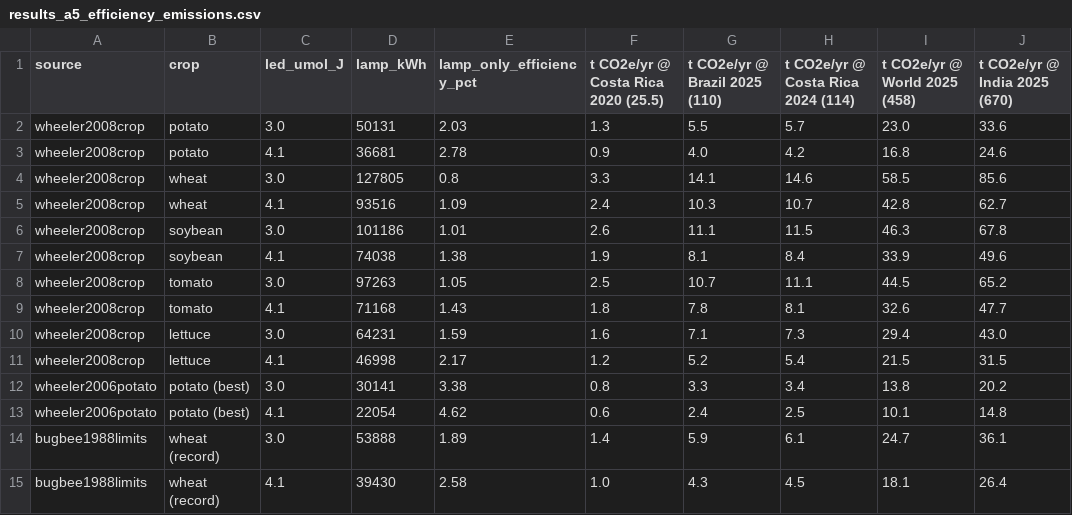
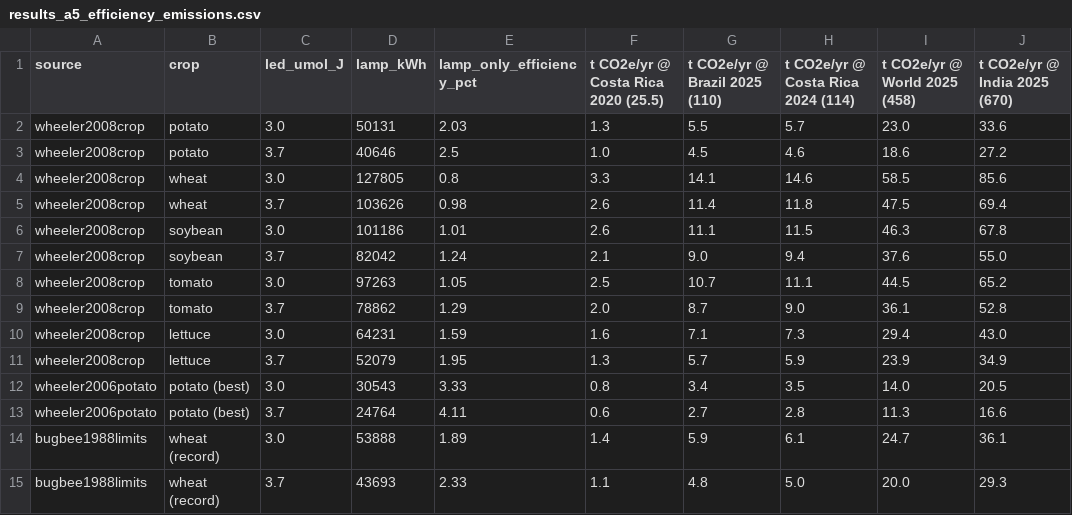
Before and after one commit to TorikTheGreat/decentralized_agriculture, a CSV file: whitepaper/food_data_analysis/snut_analysis/results_a5_efficiency_emissions.csv, drawn as a sheet.

```diff
--- a/whitepaper/food_data_analysis/snut_analysis/results_a5_efficiency_emissions.csv
+++ b/whitepaper/food_data_analysis/snut_analysis/results_a5_efficiency_emissions.csv
@@ -2,14 +2,14 @@ source,crop,led_umol_J,lamp_kWh,lamp_only_efficiency_pct,t CO2e/yr @ Costa Rica
 wheeler2008crop,potato,3.0,50131,2.03,1.3,5.5,5.7,23.0,33.6
-wheeler2008crop,potato,4.1,36681,2.78,0.9,4.0,4.2,16.8,24.6
+wheeler2008crop,potato,3.7,40646,2.5,1.0,4.5,4.6,18.6,27.2
 wheeler2008crop,wheat,3.0,127805,0.8,3.3,14.1,14.6,58.5,85.6
-wheeler2008crop,wheat,4.1,93516,1.09,2.4,10.3,10.7,42.8,62.7
+wheeler2008crop,wheat,3.7,103626,0.98,2.6,11.4,11.8,47.5,69.4
 wheeler2008crop,soybean,3.0,101186,1.01,2.6,11.1,11.5,46.3,67.8
-wheeler2008crop,soybean,4.1,74038,1.38,1.9,8.1,8.4,33.9,49.6
+wheeler2008crop,soybean,3.7,82042,1.24,2.1,9.0,9.4,37.6,55.0
 wheeler2008crop,tomato,3.0,97263,1.05,2.5,10.7,11.1,44.5,65.2
-wheeler2008crop,tomato,4.1,71168,1.43,1.8,7.8,8.1,32.6,47.7
+wheeler2008crop,tomato,3.7,78862,1.29,2.0,8.7,9.0,36.1,52.8
 wheeler2008crop,lettuce,3.0,64231,1.59,1.6,7.1,7.3,29.4,43.0
-wheeler2008crop,lettuce,4.1,46998,2.17,1.2,5.2,5.4,21.5,31.5
-wheeler2006potato,potato (best),3.0,30141,3.38,0.8,3.3,3.4,13.8,20.2
-wheeler2006potato,potato (best),4.1,22054,4.62,0.6,2.4,2.5,10.1,14.8
+wheeler2008crop,lettuce,3.7,52079,1.95,1.3,5.7,5.9,23.9,34.9
+wheeler2006potato,potato (best),3.0,30543,3.33,0.8,3.4,3.5,14.0,20.5
+wheeler2006potato,potato (best),3.7,24764,4.11,0.6,2.7,2.8,11.3,16.6
 bugbee1988limits,wheat (record),3.0,53888,1.89,1.4,5.9,6.1,24.7,36.1
-bugbee1988limits,wheat (record),4.1,39430,2.58,1.0,4.3,4.5,18.1,26.4
+bugbee1988limits,wheat (record),3.7,43693,2.33,1.1,4.8,5.0,20.0,29.3
```
Also changed, not shown: whitepaper/food_data_analysis/snut_analysis/results_a1_area_energy.csv, whitepaper/food_data_analysis/snut_analysis/results_a2b_ce_lp.csv, 11 other files.
